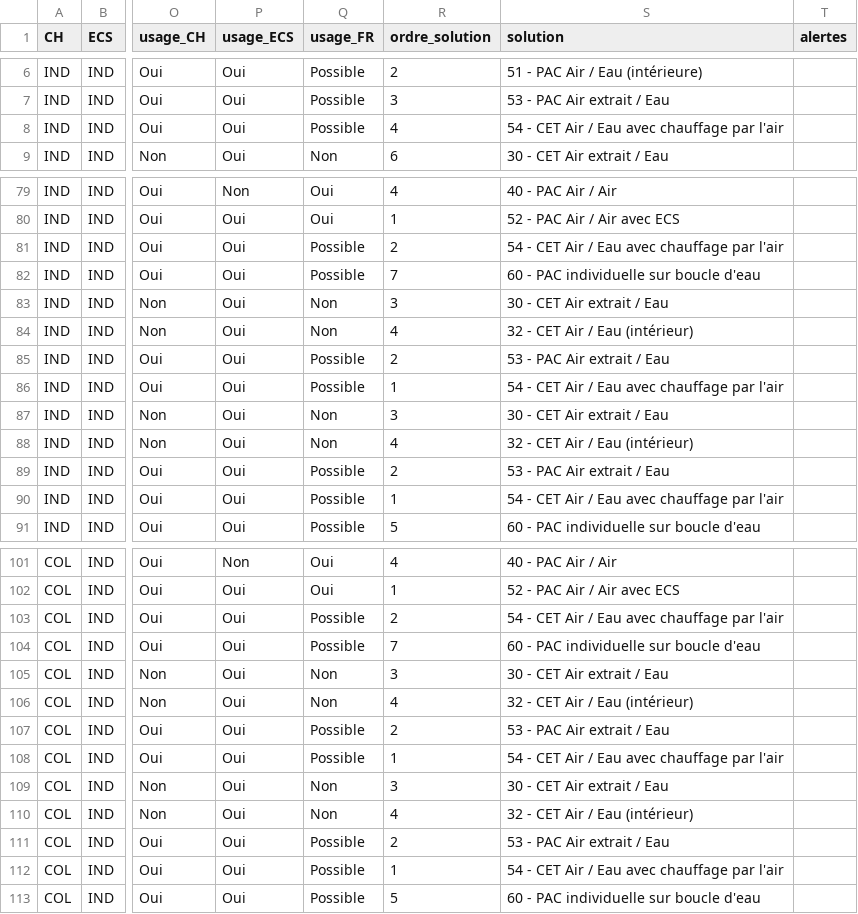
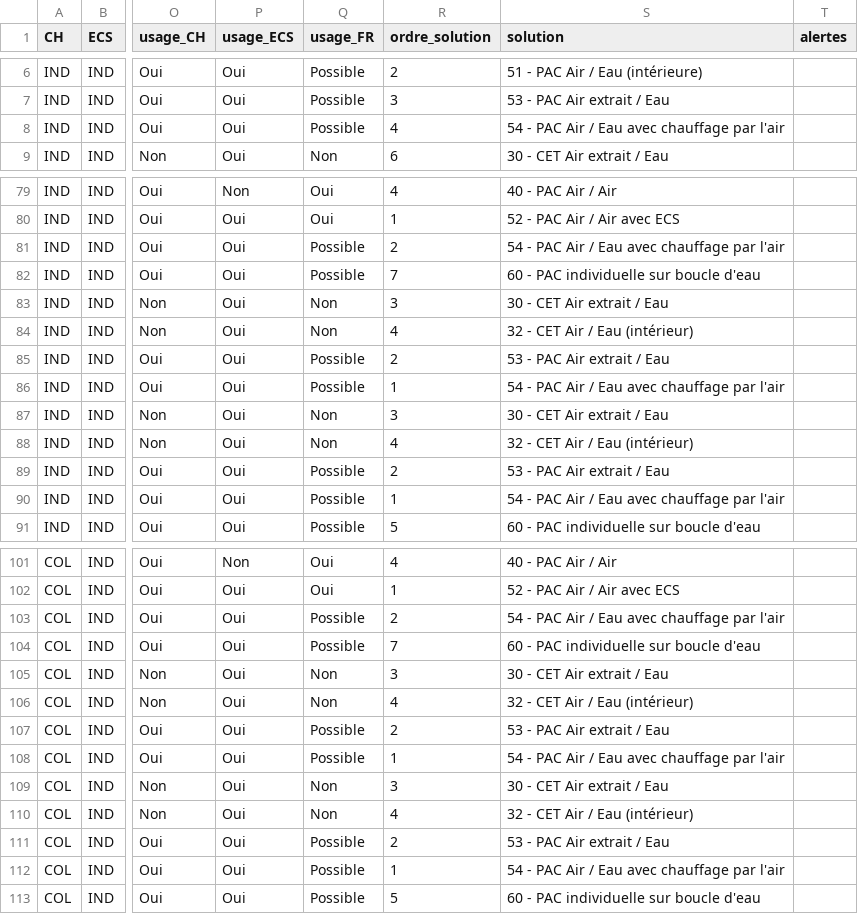
Before and after one commit to incubateur-ademe/pacoupa, a CSV file: assets/solutions_par_criteres.csv, drawn as a sheet; only a part is shown, gaps mark what is left out; the diff covers the shown part only; the diff names each change by its address in the sheet, - before the commit and + after, or states it on an @@ line.

```diff
--- a/assets/solutions_par_criteres.csv
+++ b/assets/solutions_par_criteres.csv
-S8 (solution): 54 - CET Air / Eau avec chauffage par l'air
+S8 (solution): 54 - PAC Air / Eau avec chauffage par l'air
-S81 (solution): 54 - CET Air / Eau avec chauffage par l'air
+S81 (solution): 54 - PAC Air / Eau avec chauffage par l'air
-S86 (solution): 54 - CET Air / Eau avec chauffage par l'air
+S86 (solution): 54 - PAC Air / Eau avec chauffage par l'air
-S90 (solution): 54 - CET Air / Eau avec chauffage par l'air
+S90 (solution): 54 - PAC Air / Eau avec chauffage par l'air
-S103 (solution): 54 - CET Air / Eau avec chauffage par l'air
+S103 (solution): 54 - PAC Air / Eau avec chauffage par l'air
-S108 (solution): 54 - CET Air / Eau avec chauffage par l'air
+S108 (solution): 54 - PAC Air / Eau avec chauffage par l'air
-S112 (solution): 54 - CET Air / Eau avec chauffage par l'air
+S112 (solution): 54 - PAC Air / Eau avec chauffage par l'air
```
Also changed, not shown: 7 edited cells elsewhere in this file, 12 other files.
